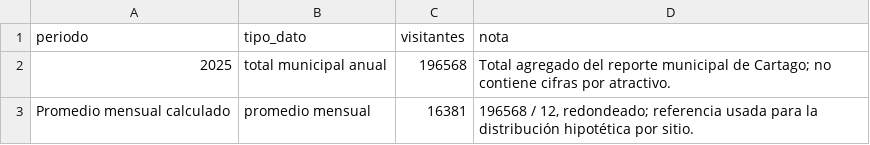
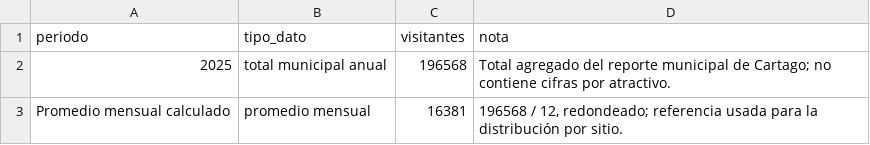
Before and after one commit to piresvanessa08/CursoIA, a CSV file: TurismoCartagoIA/data/base_visitantes_municipal_2025.csv, drawn as a sheet.

```diff
--- a/TurismoCartagoIA/data/base_visitantes_municipal_2025.csv
+++ b/TurismoCartagoIA/data/base_visitantes_municipal_2025.csv
@@ -2,2 +2,2 @@ periodo,tipo_dato,visitantes,nota
 2025,total municipal anual,196568,"Total agregado del reporte municipal de Cartago; no contiene cifras por atractivo."
-Promedio mensual calculado,promedio mensual,16381,"196568 / 12, redondeado; referencia usada para la distribución hipotética por sitio."
+Promedio mensual calculado,promedio mensual,16381,"196568 / 12, redondeado; referencia usada para la distribución por sitio."
```
Also changed, not shown: TurismoCartagoIA/data/datos_turisticos_limpios.csv, TurismoCartagoIA/data/sitios_turisticos_cartago.csv, 8 other files.
